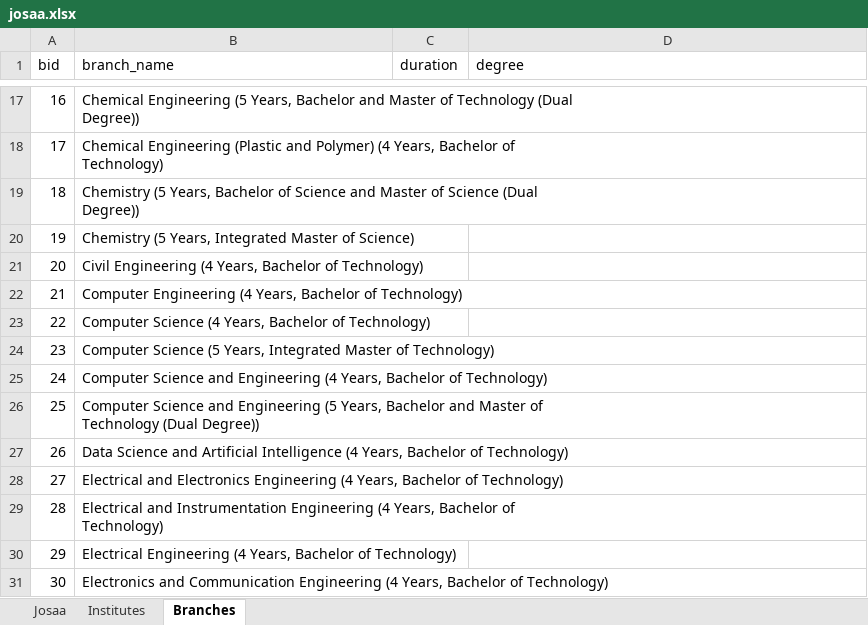
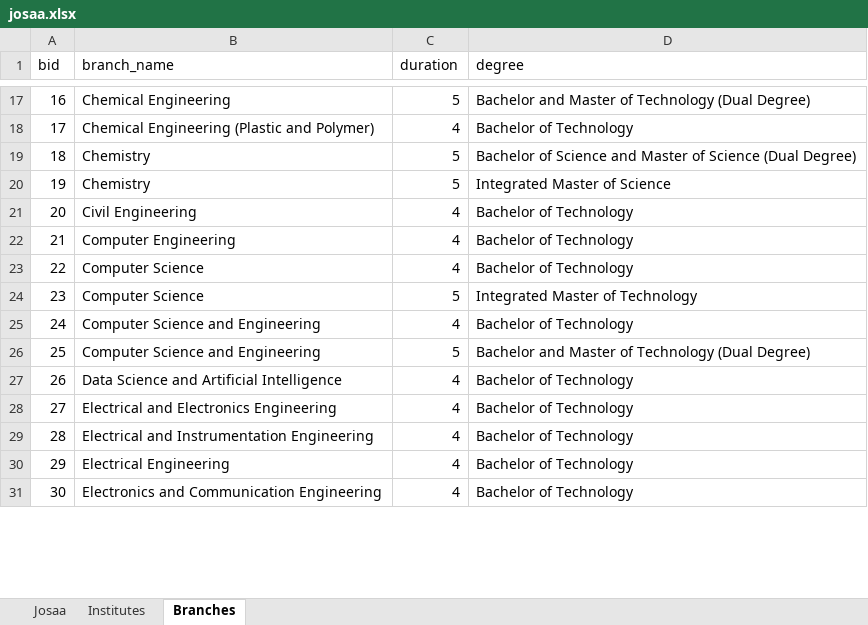
Before and after one commit to rahulagarwal0605/student-counselling-system, an Excel workbook: extras/josaa.xlsx, sheet Branches, drawn as a sheet; only a part is shown, gaps mark what is left out; values as stored, in another font and other column widths than the file's, no borders; ↵ is a line break in a cell; the diff covers the shown part only; the diff names each change by its address in the sheet, - before the commit and + after, or states it on an @@ line.

```diff
--- a/extras/josaa.xlsx (sheet Branches)
+++ b/extras/josaa.xlsx (sheet Branches)
-B17 (branch_name): Chemical Engineering (5 Years, Bachelor and Master of Technology (Dual ↵ Degree))
+B17 (branch_name): Chemical Engineering
-C17 (duration): (empty)
+C17 (duration): 5
-D17 (degree): (empty)
+D17 (degree): Bachelor and Master of Technology (Dual Degree)
-B18 (branch_name): …and Polymer) (4 Years, Bachelor of ↵ Technology)
+B18 (branch_name): …and Polymer)
-C18 (duration): (empty)
+C18 (duration): 4
-D18 (degree): (empty)
+D18 (degree): Bachelor of Technology
-B19 (branch_name): Chemistry (5 Years, Bachelor of Science and Master of Science (Dual ↵ Degree))
+B19 (branch_name): Chemistry
-C19:C20 (duration): (empty)
+C19:C20 (duration): 5
-D19 (degree): (empty)
+D19 (degree): Bachelor of Science and Master of Science (Dual Degree)
-B20 (branch_name): Chemistry (5 Years, Integrated Master of Science)
+B20 (branch_name): Chemistry
-D20 (degree): (empty)
+D20 (degree): Integrated Master of Science
-B21 (branch_name): Civil Engineering (4 Years, Bachelor of Technology)
+B21 (branch_name): Civil Engineering
-C21:C23 (duration): (empty)
+C21:C23 (duration): 4
-D21:D23 (degree): (empty)
+D21:D23 (degree): Bachelor of Technology
-B22 (branch_name): Computer Engineering (4 Years, Bachelor of Technology)
+B22 (branch_name): Computer Engineering
-B23 (branch_name): Computer Science (4 Years, Bachelor of Technology)
+B23 (branch_name): Computer Science
-B24 (branch_name): Computer Science (5 Years, Integrated Master of Technology)
+B24 (branch_name): Computer Science
-C24 (duration): (empty)
+C24 (duration): 5
-D24 (degree): (empty)
+D24 (degree): Integrated Master of Technology
-B25 (branch_name): …and Engineering (4 Years, Bachelor of Technology)
+B25 (branch_name): …and Engineering
-C25 (duration): (empty)
+C25 (duration): 4
-D25 (degree): (empty)
+D25 (degree): Bachelor of Technology
-B26 (branch_name): …and Engineering (5 Years, Bachelor and Master of ↵ Technology (Dual Degree))
+B26 (branch_name): …and Engineering
-C26 (duration): (empty)
+C26 (duration): 5
-D26 (degree): (empty)
+D26 (degree): Bachelor and Master of Technology (Dual Degree)
-B27 (branch_name): …Artificial Intelligence (4 Years, Bachelor of Technology)
+B27 (branch_name): …Artificial Intelligence
-C27:C31 (duration): (empty)
+C27:C31 (duration): 4
-D27:D31 (degree): (empty)
+D27:D31 (degree): Bachelor of Technology
-B28 (branch_name): …Electronics Engineering (4 Years, Bachelor of Technology)
+B28 (branch_name): …Electronics Engineering
-B29 (branch_name): …Instrumentation Engineering (4 Years, Bachelor of ↵ Technology)
+B29 (branch_name): …Instrumentation Engineering
-B30 (branch_name): Electrical Engineering (4 Years, Bachelor of Technology)
+B30 (branch_name): Electrical Engineering
-B31 (branch_name): …Communication Engineering (4 Years, Bachelor of Technology)
+B31 (branch_name): …Communication Engineering
```
Also changed, not shown: 166 edited cells elsewhere in this sheet, sheet Institutes, sheet Josaa, 8 other files.
